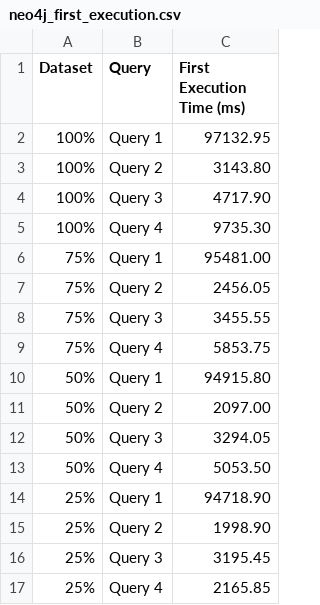
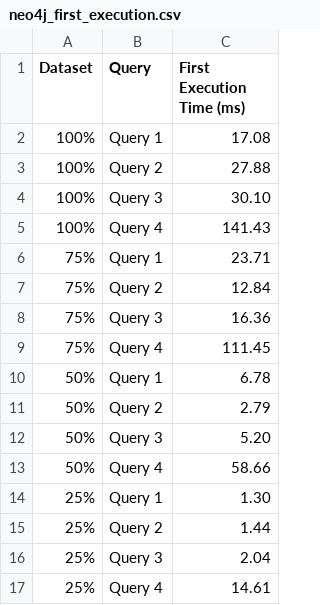
Before and after one commit to DavidMBK/Database-B, a CSV file: Neo4j/ResponseTimes/neo4j_first_execution.csv, drawn as a sheet.

```diff
--- a/Neo4j/ResponseTimes/neo4j_first_execution.csv
+++ b/Neo4j/ResponseTimes/neo4j_first_execution.csv
@@ -1,17 +1,17 @@
 Dataset,Query,First Execution Time (ms)
-100%,Query 1,97132.95
-100%,Query 2,3143.80
-100%,Query 3,4717.90
-100%,Query 4,9735.30
-75%,Query 1,95481.00
-75%,Query 2,2456.05
-75%,Query 3,3455.55
-75%,Query 4,5853.75
-50%,Query 1,94915.80
-50%,Query 2,2097.00
-50%,Query 3,3294.05
-50%,Query 4,5053.50
-25%,Query 1,94718.90
-25%,Query 2,1998.90
-25%,Query 3,3195.45
-25%,Query 4,2165.85
+100%,Query 1,17.08
+100%,Query 2,27.88
+100%,Query 3,30.10
+100%,Query 4,141.43
+75%,Query 1,23.71
+75%,Query 2,12.84
+75%,Query 3,16.36
+75%,Query 4,111.45
+50%,Query 1,6.78
+50%,Query 2,2.79
+50%,Query 3,5.20
+50%,Query 4,58.66
+25%,Query 1,1.30
+25%,Query 2,1.44
+25%,Query 3,2.04
+25%,Query 4,14.61
```
Also changed, not shown: Cassandra/ResponseTimes/cassandra_100_avg_execution.csv, Cassandra/ResponseTimes/cassandra_first_execution.csv, 16 other files.
